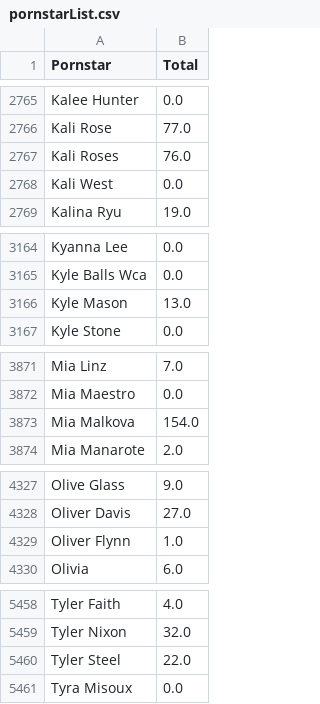
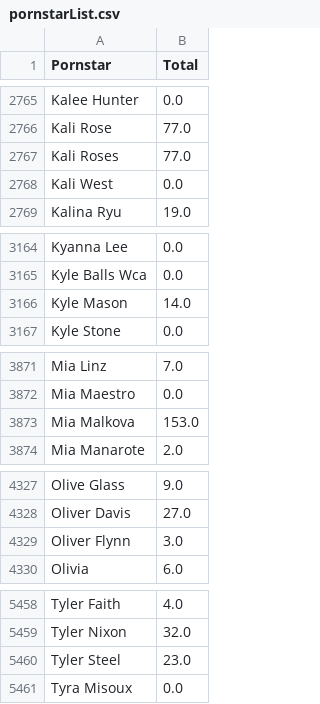
Before and after one commit to AutoPMVs/PMV_Generator_Prod, a CSV file: Resources/DataLists/pornstarList.csv, drawn as a sheet; only a part is shown, gaps mark what is left out; the diff covers the shown part only.

```diff
--- a/Resources/DataLists/pornstarList.csv
+++ b/Resources/DataLists/pornstarList.csv
@@ -2766,3 +2766,3 @@ Kalee Hunter,0.0
 Kali Rose,77.0
-Kali Roses,76.0
+Kali Roses,77.0
 Kali West,0.0
@@ -3165,3 +3165,3 @@ Kyanna Lee,0.0
 Kyle Balls Wca,0.0
-Kyle Mason,13.0
+Kyle Mason,14.0
 Kyle Stone,0.0
@@ -3872,3 +3872,3 @@ Mia Linz,7.0
 Mia Maestro,0.0
-Mia Malkova,154.0
+Mia Malkova,153.0
 Mia Manarote,2.0
@@ -4328,3 +4328,3 @@ Olive Glass,9.0
 Oliver Davis,27.0
-Oliver Flynn,1.0
+Oliver Flynn,3.0
 Olivia,6.0
@@ -5459,3 +5459,3 @@ Tyler Faith,4.0
 Tyler Nixon,32.0
-Tyler Steel,22.0
+Tyler Steel,23.0
 Tyra Misoux,0.0
```
Also changed, not shown: 5 edited cells elsewhere in this file, 2 other files.
